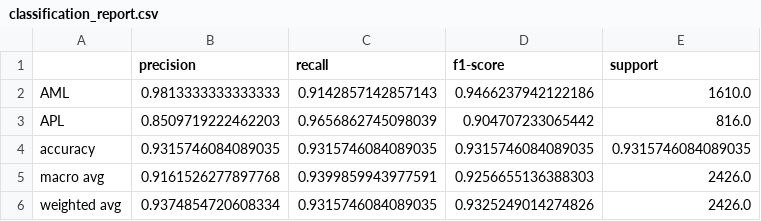
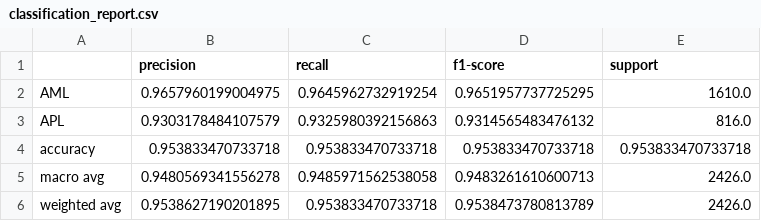
Before and after one commit to sarah-antillia/EfficientNet-Acute-Promyelocytic-Leukemia, a CSV file: projects/APL/evaluation/classification_report.csv, drawn as a sheet.

```diff
--- a/projects/APL/evaluation/classification_report.csv
+++ b/projects/APL/evaluation/classification_report.csv
@@ -1,6 +1,6 @@
 ,precision,recall,f1-score,support
-AML,0.9813333333333333,0.9142857142857143,0.9466237942122186,1610.0
-APL,0.8509719222462203,0.9656862745098039,0.904707233065442,816.0
-accuracy,0.9315746084089035,0.9315746084089035,0.9315746084089035,0.9315746084089035
-macro avg,0.9161526277897768,0.9399859943977591,0.9256655136388303,2426.0
-weighted avg,0.9374854720608334,0.9315746084089035,0.9325249014274826,2426.0
+AML,0.9657960199004975,0.9645962732919254,0.9651957737725295,1610.0
+APL,0.9303178484107579,0.9325980392156863,0.9314565483476132,816.0
+accuracy,0.953833470733718,0.953833470733718,0.953833470733718,0.953833470733718
+macro avg,0.9480569341556278,0.9485971562538058,0.9483261610600713,2426.0
+weighted avg,0.9538627190201895,0.953833470733718,0.9538473780813789,2426.0
```
Also changed, not shown: projects/APL/eval/train_accuracies.csv, projects/APL/eval/train_losses.csv, 25 other files.
